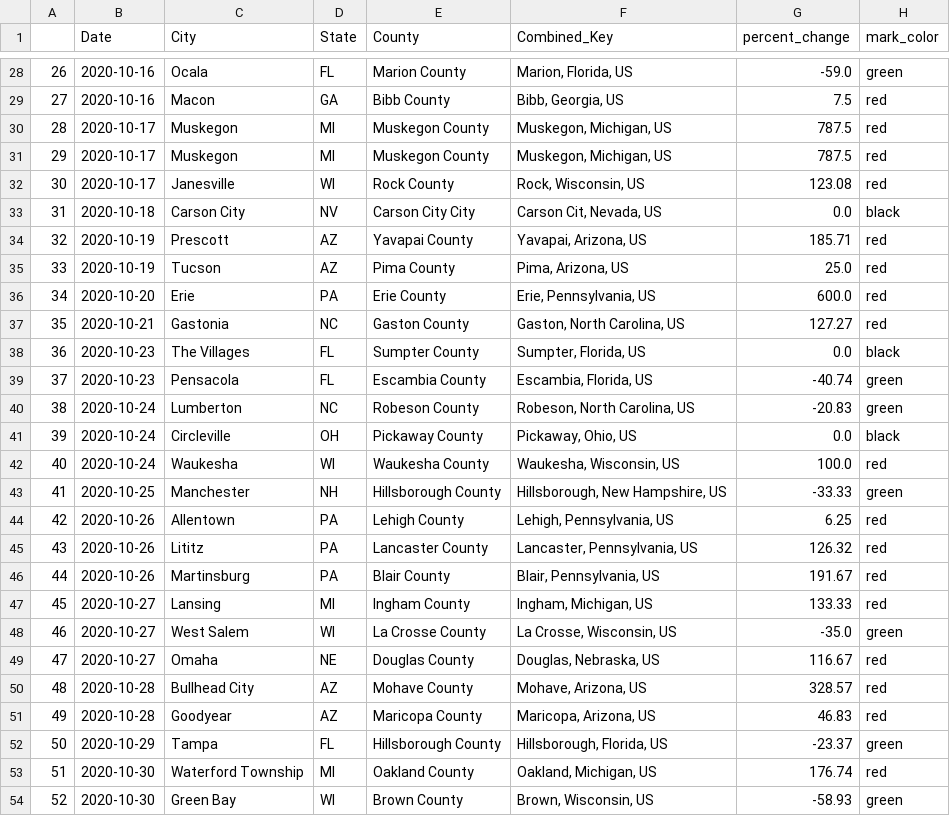
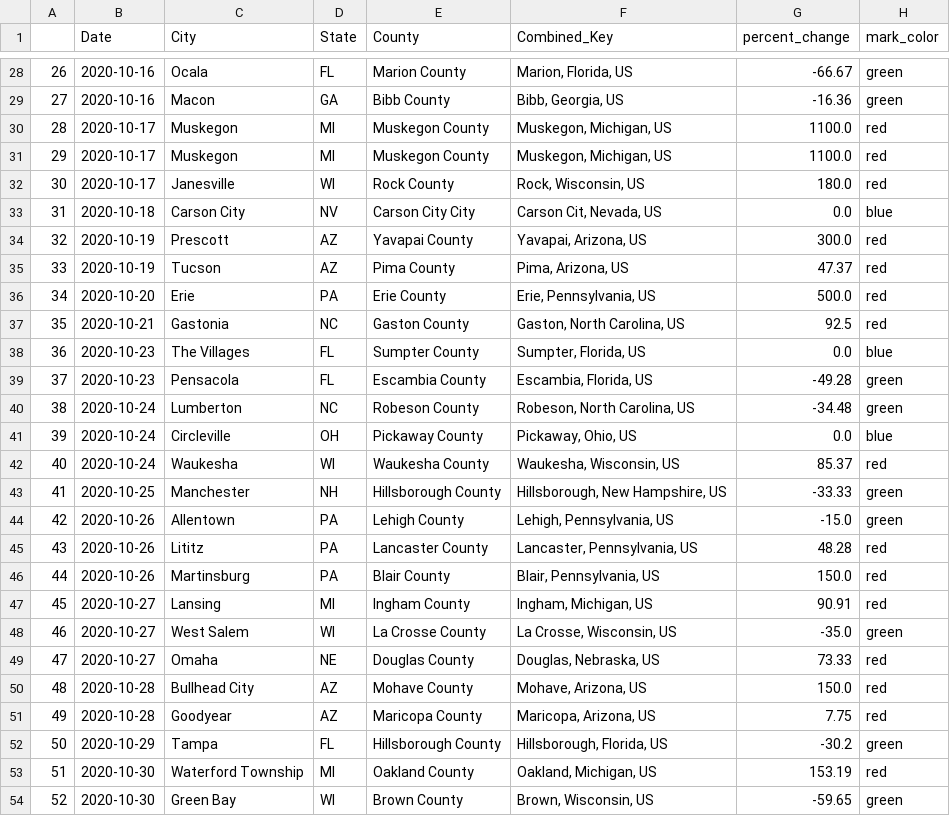
Before and after one commit to carljparker/data-512-final, a CSV file: data/trump-rallies-times-series.csv, drawn as a sheet; only a part is shown, gaps mark what is left out; the diff covers the shown part only.

```diff
--- a/data/trump-rallies-times-series.csv
+++ b/data/trump-rallies-times-series.csv
@@ -28,27 +28,27 @@
-26,2020-10-16,Ocala,FL,Marion County,"Marion, Florida, US",-59.0,green
-27,2020-10-16,Macon,GA,Bibb County,"Bibb, Georgia, US",7.5,red
-28,2020-10-17,Muskegon,MI,Muskegon County,"Muskegon, Michigan, US",787.5,red
-29,2020-10-17,Muskegon,MI,Muskegon County,"Muskegon, Michigan, US",787.5,red
-30,2020-10-17,Janesville,WI,Rock County,"Rock, Wisconsin, US",123.08,red
-31,2020-10-18,Carson City,NV,Carson City City,"Carson Cit, Nevada, US",0.0,black
-32,2020-10-19,Prescott,AZ,Yavapai County,"Yavapai, Arizona, US",185.71,red
-33,2020-10-19,Tucson,AZ,Pima County,"Pima, Arizona, US",25.0,red
-34,2020-10-20,Erie,PA,Erie County,"Erie, Pennsylvania, US",600.0,red
-35,2020-10-21,Gastonia,NC,Gaston County,"Gaston, North Carolina, US",127.27,red
-36,2020-10-23,The Villages,FL,Sumpter County,"Sumpter, Florida, US",0.0,black
-37,2020-10-23,Pensacola,FL,Escambia County,"Escambia, Florida, US",-40.74,green
-38,2020-10-24,Lumberton,NC,Robeson County,"Robeson, North Carolina, US",-20.83,green
-39,2020-10-24,Circleville,OH,Pickaway County,"Pickaway, Ohio, US",0.0,black
-40,2020-10-24,Waukesha,WI,Waukesha County,"Waukesha, Wisconsin, US",100.0,red
+26,2020-10-16,Ocala,FL,Marion County,"Marion, Florida, US",-66.67,green
+27,2020-10-16,Macon,GA,Bibb County,"Bibb, Georgia, US",-16.36,green
+28,2020-10-17,Muskegon,MI,Muskegon County,"Muskegon, Michigan, US",1100.0,red
+29,2020-10-17,Muskegon,MI,Muskegon County,"Muskegon, Michigan, US",1100.0,red
+30,2020-10-17,Janesville,WI,Rock County,"Rock, Wisconsin, US",180.0,red
+31,2020-10-18,Carson City,NV,Carson City City,"Carson Cit, Nevada, US",0.0,blue
+32,2020-10-19,Prescott,AZ,Yavapai County,"Yavapai, Arizona, US",300.0,red
+33,2020-10-19,Tucson,AZ,Pima County,"Pima, Arizona, US",47.37,red
+34,2020-10-20,Erie,PA,Erie County,"Erie, Pennsylvania, US",500.0,red
+35,2020-10-21,Gastonia,NC,Gaston County,"Gaston, North Carolina, US",92.5,red
+36,2020-10-23,The Villages,FL,Sumpter County,"Sumpter, Florida, US",0.0,blue
+37,2020-10-23,Pensacola,FL,Escambia County,"Escambia, Florida, US",-49.28,green
+38,2020-10-24,Lumberton,NC,Robeson County,"Robeson, North Carolina, US",-34.48,green
+39,2020-10-24,Circleville,OH,Pickaway County,"Pickaway, Ohio, US",0.0,blue
+40,2020-10-24,Waukesha,WI,Waukesha County,"Waukesha, Wisconsin, US",85.37,red
 41,2020-10-25,Manchester,NH,Hillsborough County,"Hillsborough, New Hampshire, US",-33.33,green
-42,2020-10-26,Allentown,PA,Lehigh County,"Lehigh, Pennsylvania, US",6.25,red
-43,2020-10-26,Lititz,PA,Lancaster County,"Lancaster, Pennsylvania, US",126.32,red
-44,2020-10-26,Martinsburg,PA,Blair County,"Blair, Pennsylvania, US",191.67,red
-45,2020-10-27,Lansing,MI,Ingham County,"Ingham, Michigan, US",133.33,red
+42,2020-10-26,Allentown,PA,Lehigh County,"Lehigh, Pennsylvania, US",-15.0,green
+43,2020-10-26,Lititz,PA,Lancaster County,"Lancaster, Pennsylvania, US",48.28,red
+44,2020-10-26,Martinsburg,PA,Blair County,"Blair, Pennsylvania, US",150.0,red
+45,2020-10-27,Lansing,MI,Ingham County,"Ingham, Michigan, US",90.91,red
 46,2020-10-27,West Salem,WI,La Crosse County,"La Crosse, Wisconsin, US",-35.0,green
-47,2020-10-27,Omaha,NE,Douglas County,"Douglas, Nebraska, US",116.67,red
-48,2020-10-28,Bullhead City,AZ,Mohave County,"Mohave, Arizona, US",328.57,red
-49,2020-10-28,Goodyear,AZ,Maricopa County,"Maricopa, Arizona, US",46.83,red
-50,2020-10-29,Tampa,FL,Hillsborough County,"Hillsborough, Florida, US",-23.37,green
-51,2020-10-30,Waterford Township,MI,Oakland County,"Oakland, Michigan, US",176.74,red
-52,2020-10-30,Green Bay,WI,Brown County,"Brown, Wisconsin, US",-58.93,green
+47,2020-10-27,Omaha,NE,Douglas County,"Douglas, Nebraska, US",73.33,red
+48,2020-10-28,Bullhead City,AZ,Mohave County,"Mohave, Arizona, US",150.0,red
+49,2020-10-28,Goodyear,AZ,Maricopa County,"Maricopa, Arizona, US",7.75,red
+50,2020-10-29,Tampa,FL,Hillsborough County,"Hillsborough, Florida, US",-30.2,green
+51,2020-10-30,Waterford Township,MI,Oakland County,"Oakland, Michigan, US",153.19,red
+52,2020-10-30,Green Bay,WI,Brown County,"Brown, Wisconsin, US",-59.65,green
```
Also changed, not shown: 52 edited cells elsewhere in this file, data/trump-rallies-augmented.csv, data/trump-rally-locations.csv, 6 other files.
